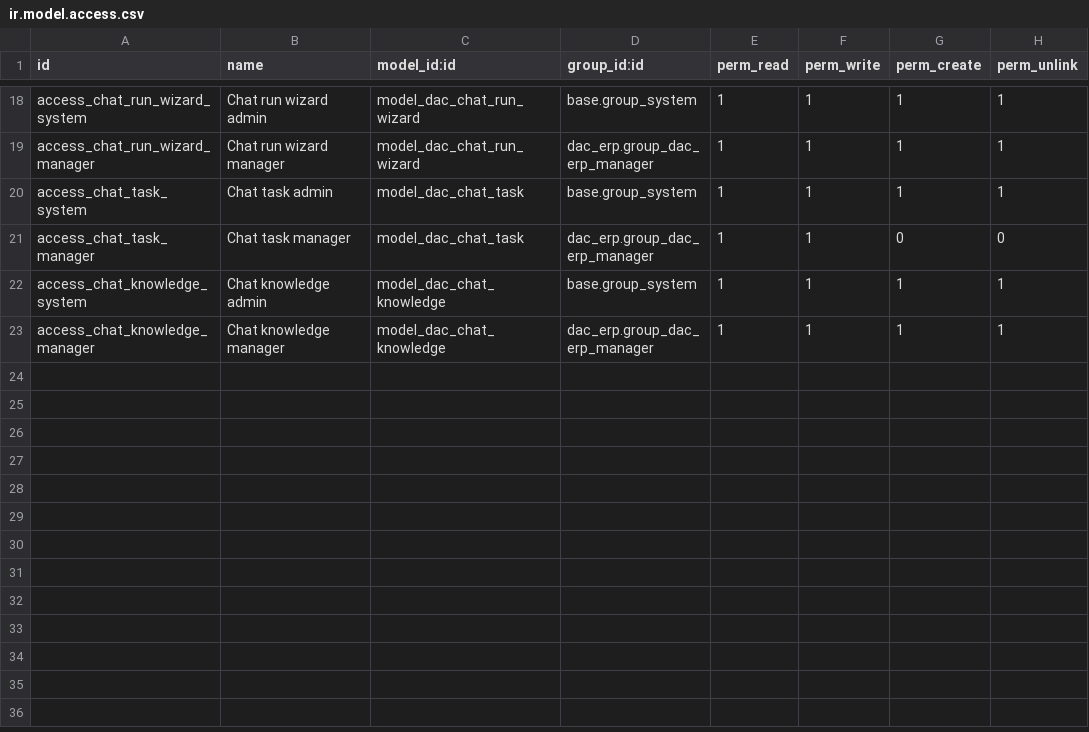
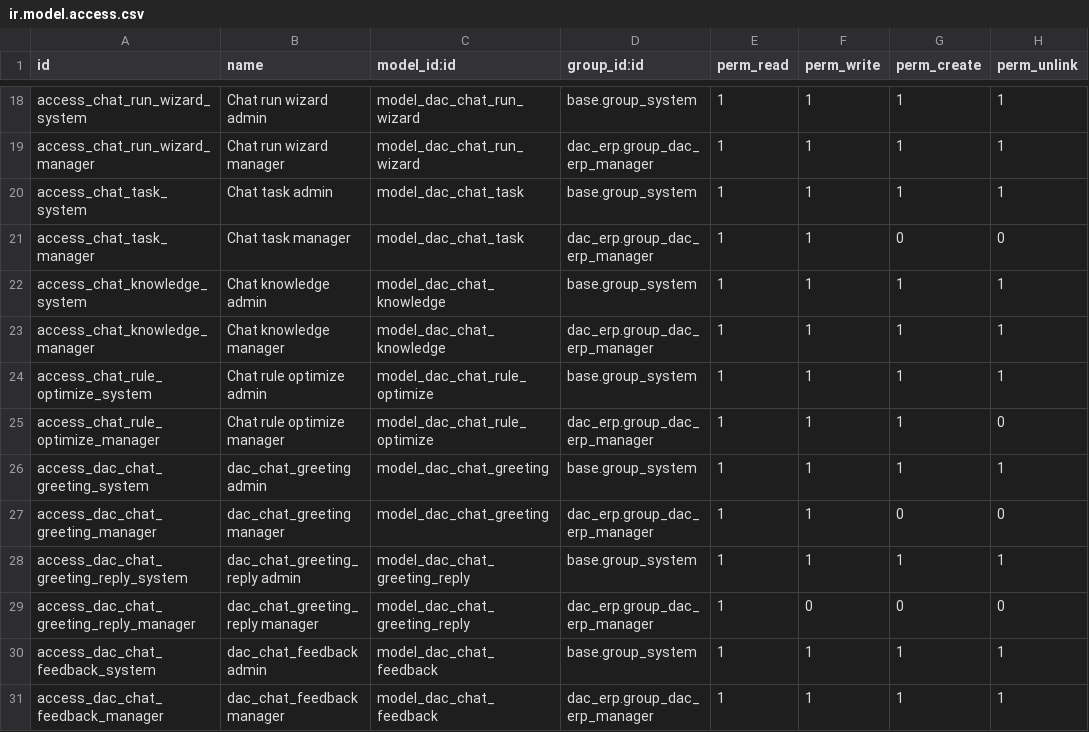
Before and after one commit to VikaKhang286/crm-duyan-v6, a CSV file: addons/dac_chat_playbook/security/ir.model.access.csv, drawn as a sheet; only a part is shown, gaps mark what is left out.

```diff
--- a/addons/dac_chat_playbook/security/ir.model.access.csv
+++ b/addons/dac_chat_playbook/security/ir.model.access.csv
@@ -23 +23,9 @@ access_chat_knowledge_system,Chat knowledge admin,model_dac_chat_knowledge,base.
 access_chat_knowledge_manager,Chat knowledge manager,model_dac_chat_knowledge,dac_erp.group_dac_erp_manager,1,1,1,1
+access_chat_rule_optimize_system,Chat rule optimize admin,model_dac_chat_rule_optimize,base.group_system,1,1,1,1
+access_chat_rule_optimize_manager,Chat rule optimize manager,model_dac_chat_rule_optimize,dac_erp.group_dac_erp_manager,1,1,1,0
+access_dac_chat_greeting_system,dac_chat_greeting admin,model_dac_chat_greeting,base.group_system,1,1,1,1
+access_dac_chat_greeting_manager,dac_chat_greeting manager,model_dac_chat_greeting,dac_erp.group_dac_erp_manager,1,1,0,0
+access_dac_chat_greeting_reply_system,dac_chat_greeting_reply admin,model_dac_chat_greeting_reply,base.group_system,1,1,1,1
+access_dac_chat_greeting_reply_manager,dac_chat_greeting_reply manager,model_dac_chat_greeting_reply,dac_erp.group_dac_erp_manager,1,0,0,0
+access_dac_chat_feedback_system,dac_chat_feedback admin,model_dac_chat_feedback,base.group_system,1,1,1,1
+access_dac_chat_feedback_manager,dac_chat_feedback manager,model_dac_chat_feedback,dac_erp.group_dac_erp_manager,1,1,1,1
```
Also changed, not shown: dac_chat_playbook/security/ir.model.access.csv, 44 other files.
